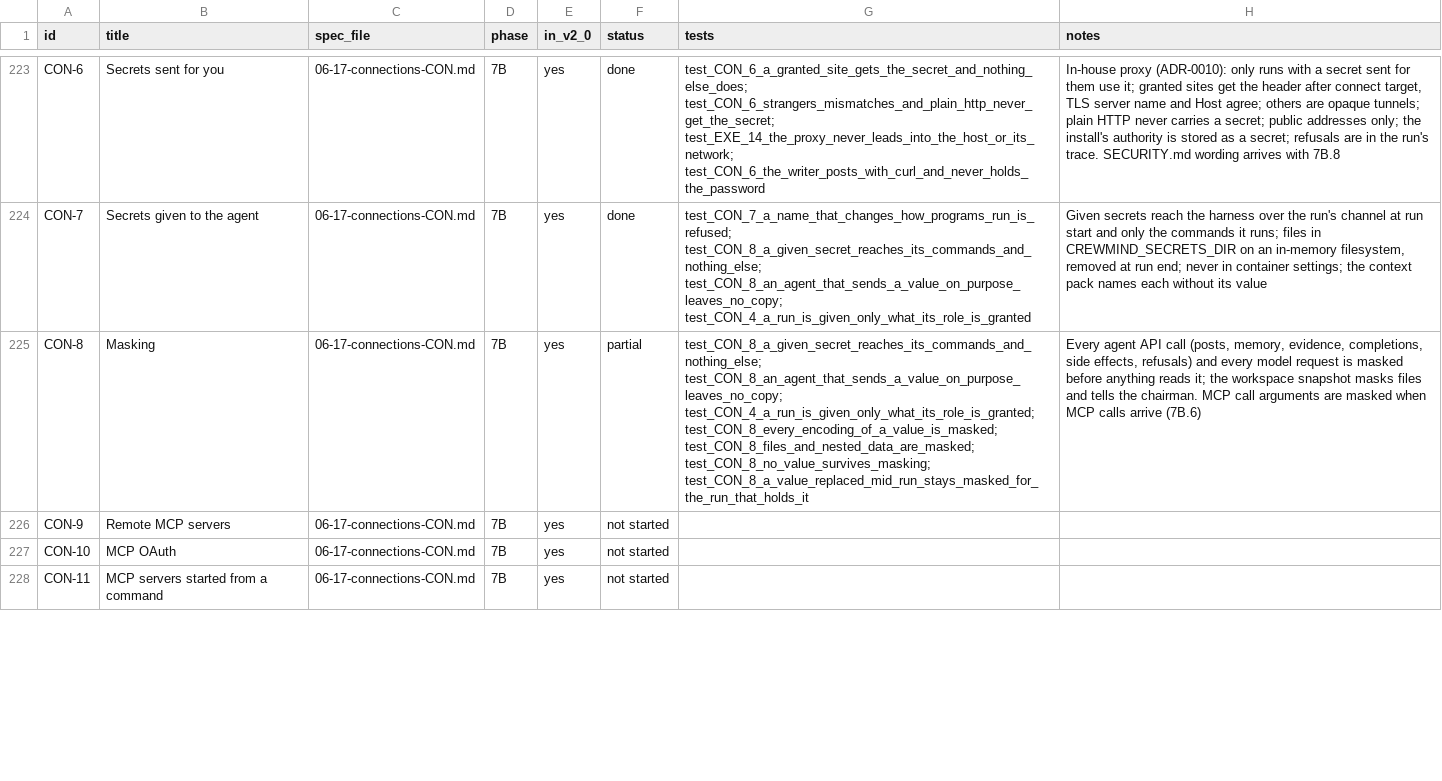
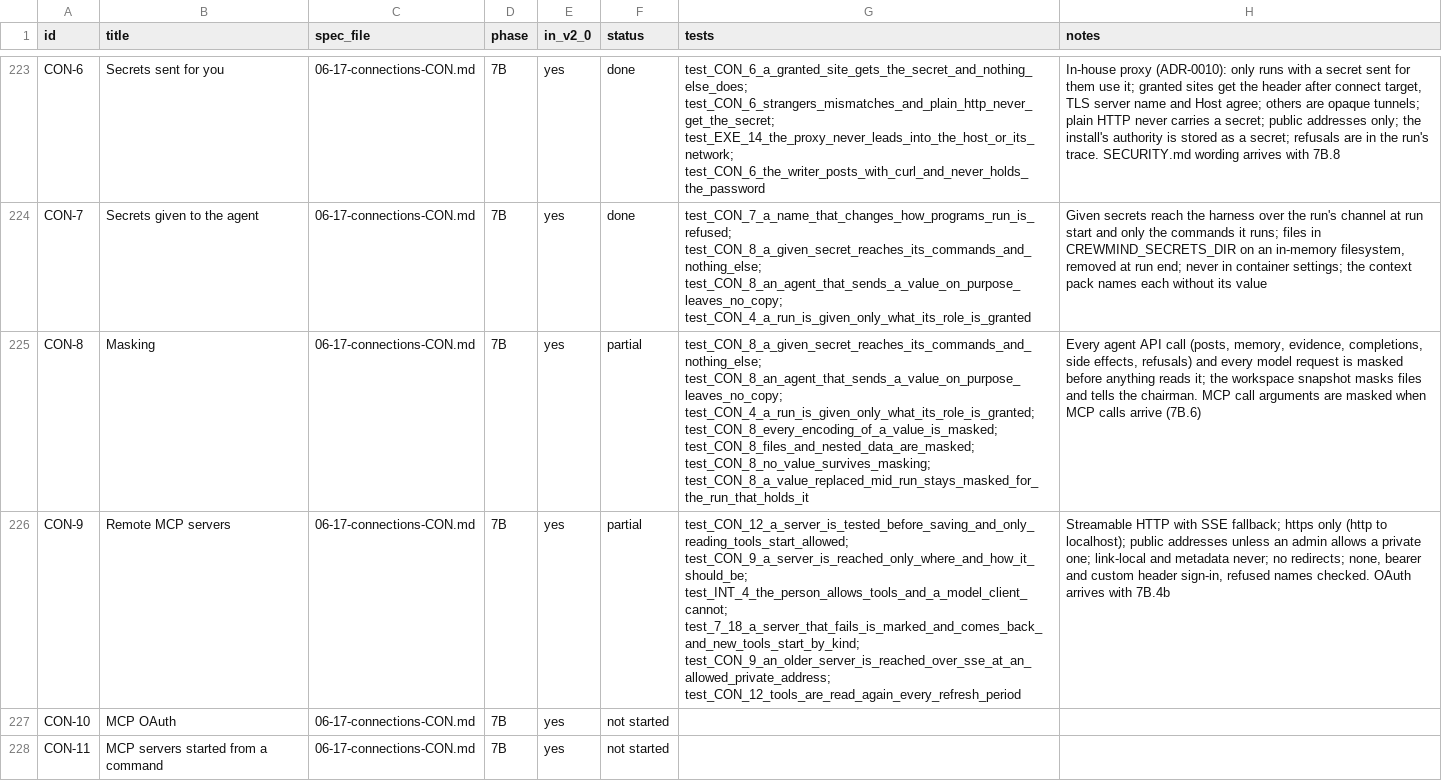
Before and after one commit to dominicplouffe/crewmind, a CSV file: docs/traceability.csv, drawn as a sheet; only a part is shown, gaps mark what is left out; the diff covers the shown part only; the diff names each change by its address in the sheet, - before the commit and + after, or states it on an @@ line.

```diff
--- a/docs/traceability.csv
+++ b/docs/traceability.csv
-F226 (status): not started
+F226 (status): partial
-G226 (tests): (empty)
+G226 (tests): test_CON_12_a_server_is_tested_before_saving_and_only_reading_tools_start_allowed; test_CON_9_a_server_is_reached_only_where_and_how_it_should_be; test_INT_4_the_person_allows_tools_and_a_model_client_cannot; test_7_18_a_server_that_fails_is_marked_and_comes_back_and_new_tools_start_by_kind; test_CON_9_an_older_server_is_reached_over_sse_at_an_allowed_private_address; test_CON_12_tools_are_read_again_every_refresh_period
-H226 (notes): (empty)
+H226 (notes): Streamable HTTP with SSE fallback; https only (http to localhost); public addresses unless an admin allows a private one; link-local and metadata never; no redirects; none, bearer and custom header sign-in, refused names checked. OAuth arrives with 7B.4b
```
Also changed, not shown: 8 edited cells elsewhere in this file, 21 other files.
